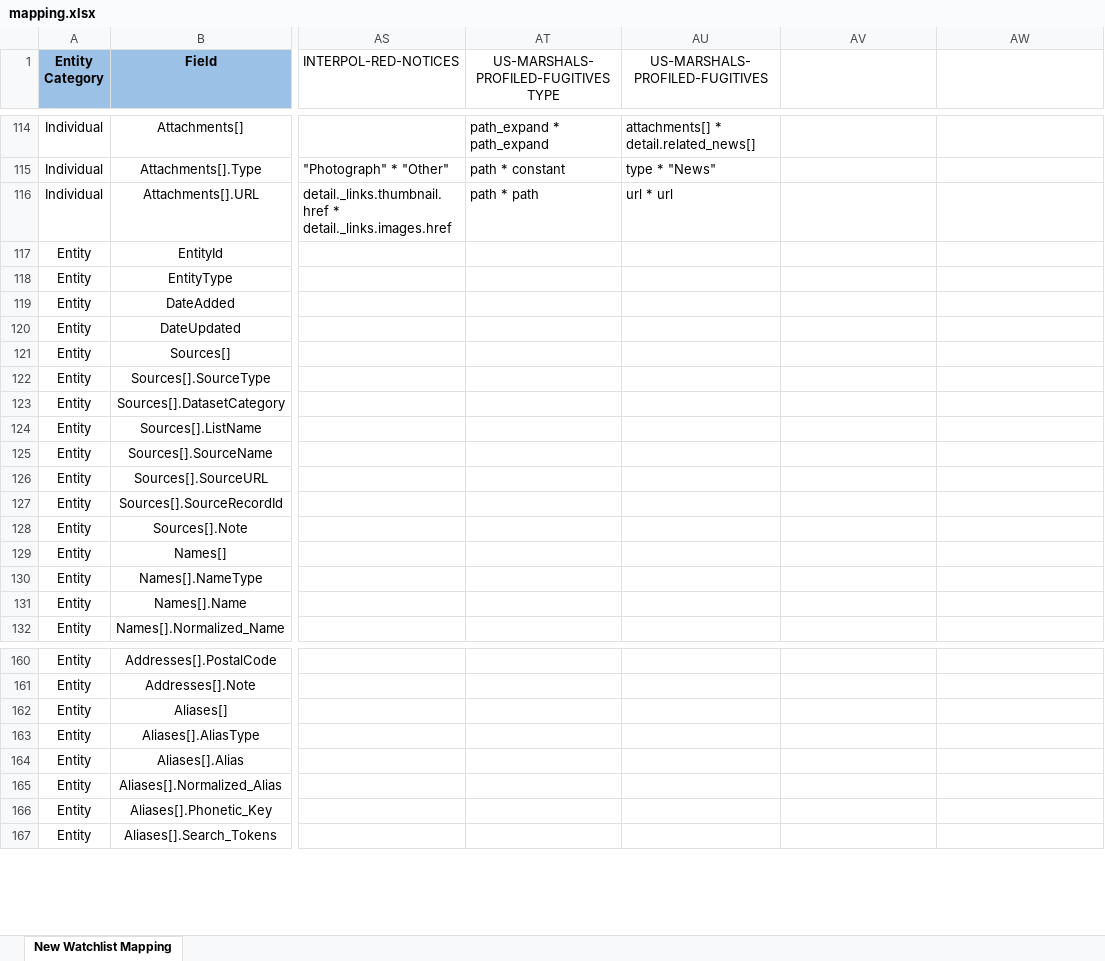
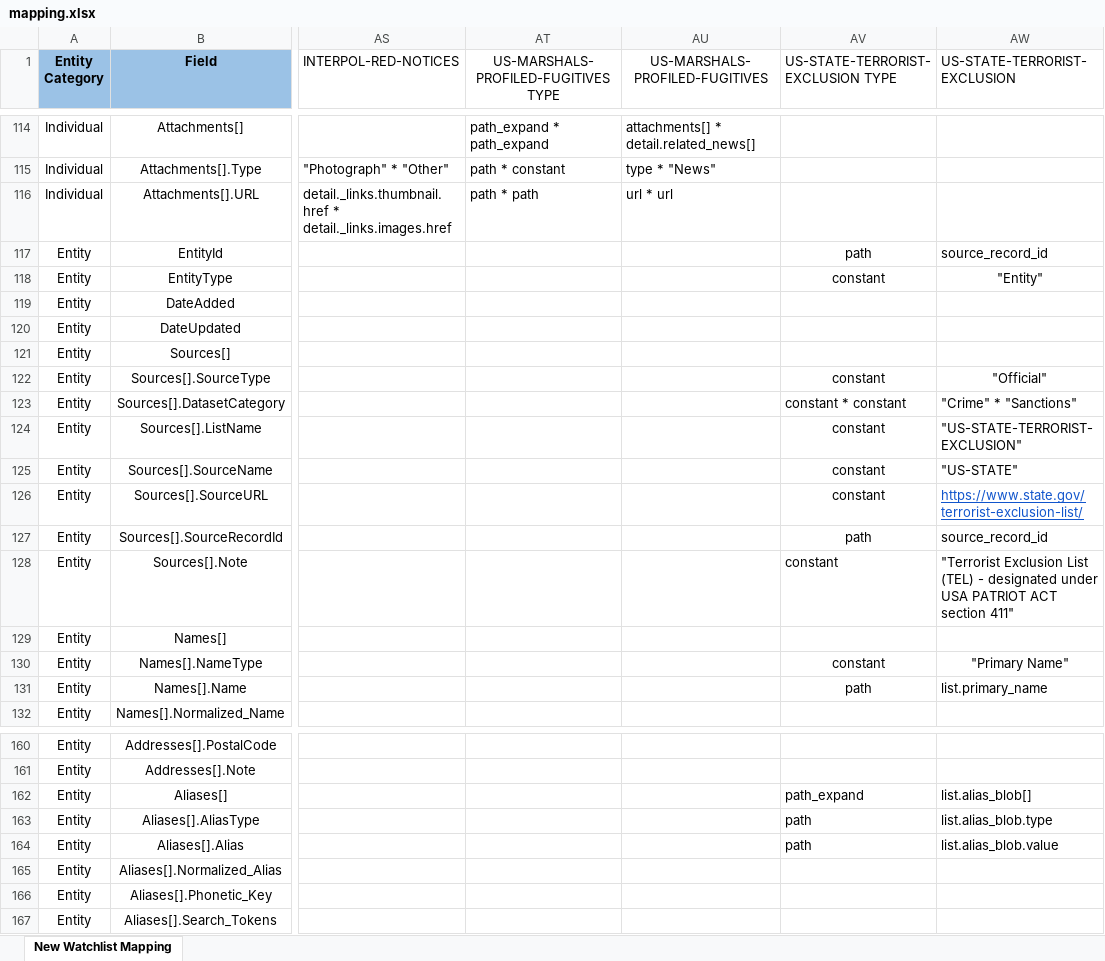
Before and after one commit to VinnoVigilance/python-components, an Excel workbook: data/rules/mapping.xlsx, sheet New Watchlist Mapping, drawn as a sheet; only a part is shown, gaps mark what is left out; values as stored, in another font and other column widths than the file's, no borders; the diff covers the shown part only; the diff names each change by its address in the sheet, - before the commit and + after, or states it on an @@ line.

Commit message:
feat(PDG-36): onboard US State Terrorist Exclusion watchlist

```diff
--- a/data/rules/mapping.xlsx (sheet New Watchlist Mapping)
+++ b/data/rules/mapping.xlsx (sheet New Watchlist Mapping)
-AV1: (empty)
+AV1: US-STATE-TERRORIST-EXCLUSION TYPE
-AW1: (empty)
+AW1: US-STATE-TERRORIST-EXCLUSION
-AV117: (empty)
+AV117: path
-AW117 (US-STATE-TERRORIST-EXCLUSION): (empty)
+AW117 (US-STATE-TERRORIST-EXCLUSION): source_record_id
-AV118: (empty)
+AV118: constant
-AW118 (US-STATE-TERRORIST-EXCLUSION): (empty)
+AW118 (US-STATE-TERRORIST-EXCLUSION): "Entity"
-AV122: (empty)
+AV122: constant
-AW122 (US-STATE-TERRORIST-EXCLUSION): (empty)
+AW122 (US-STATE-TERRORIST-EXCLUSION): "Official"
-AV123: (empty)
+AV123: constant * constant
-AW123 (US-STATE-TERRORIST-EXCLUSION): (empty)
+AW123 (US-STATE-TERRORIST-EXCLUSION): "Crime" * "Sanctions"
-AV124:AV126: (empty)
+AV124:AV126: constant
-AW124 (US-STATE-TERRORIST-EXCLUSION): (empty)
+AW124 (US-STATE-TERRORIST-EXCLUSION): "US-STATE-TERRORIST-EXCLUSION"
-AW125 (US-STATE-TERRORIST-EXCLUSION): (empty)
+AW125 (US-STATE-TERRORIST-EXCLUSION): "US-STATE"
-AW126 (US-STATE-TERRORIST-EXCLUSION): (empty)
+AW126 (US-STATE-TERRORIST-EXCLUSION): https://www.state.gov/terrorist-exclusion-list/
-AV127: (empty)
+AV127: path
-AW127 (US-STATE-TERRORIST-EXCLUSION): (empty)
+AW127 (US-STATE-TERRORIST-EXCLUSION): source_record_id
-AV128: (empty)
+AV128: constant
-AW128 (US-STATE-TERRORIST-EXCLUSION): (empty)
+AW128 (US-STATE-TERRORIST-EXCLUSION): "Terrorist Exclusion List (TEL) - designated under USA PATRIOT ACT section 411"
-AV130: (empty)
+AV130: constant
-AW130 (US-STATE-TERRORIST-EXCLUSION): (empty)
+AW130 (US-STATE-TERRORIST-EXCLUSION): "Primary Name"
-AV131: (empty)
+AV131: path
-AW131 (US-STATE-TERRORIST-EXCLUSION): (empty)
+AW131 (US-STATE-TERRORIST-EXCLUSION): list.primary_name
-AV162: (empty)
+AV162: path_expand
-AW162 (US-STATE-TERRORIST-EXCLUSION): (empty)
+AW162 (US-STATE-TERRORIST-EXCLUSION): list.alias_blob[]
-AV163:AV164: (empty)
+AV163:AV164: path
-AW163 (US-STATE-TERRORIST-EXCLUSION): (empty)
+AW163 (US-STATE-TERRORIST-EXCLUSION): list.alias_blob.type
-AW164 (US-STATE-TERRORIST-EXCLUSION): (empty)
+AW164 (US-STATE-TERRORIST-EXCLUSION): list.alias_blob.value
```
Also changed, not shown: 10 edited cells elsewhere in this sheet, data/rules/preNormalization.xlsx, 5 other files.
